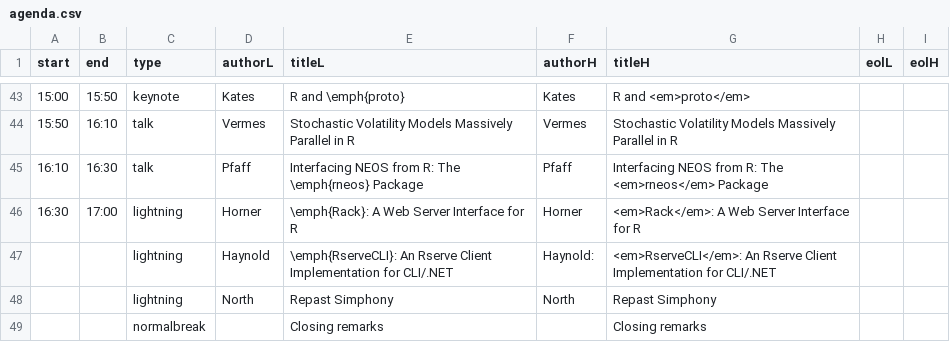
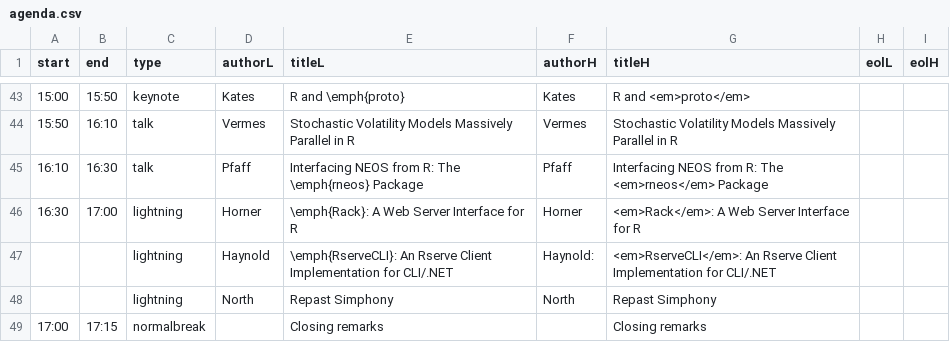
Before and after one commit to joshuaulrich/rfinanceconference, a CSV file: 2011/agenda/agenda.csv, drawn as a sheet; only a part is shown, gaps mark what is left out.

```diff
--- a/2011/agenda/agenda.csv
+++ b/2011/agenda/agenda.csv
@@ -48,2 +48,2 @@ start,end,type,authorL,titleL,authorH,titleH,eolL,eolH
      ,     ,lightning,North,Repast Simphony,North,Repast Simphony,,
-     ,     ,normalbreak,,Closing remarks,,Closing remarks,,
+17:00,17:15,normalbreak,,Closing remarks,,Closing remarks,,
```
Also changed, not shown: 5 other files.
